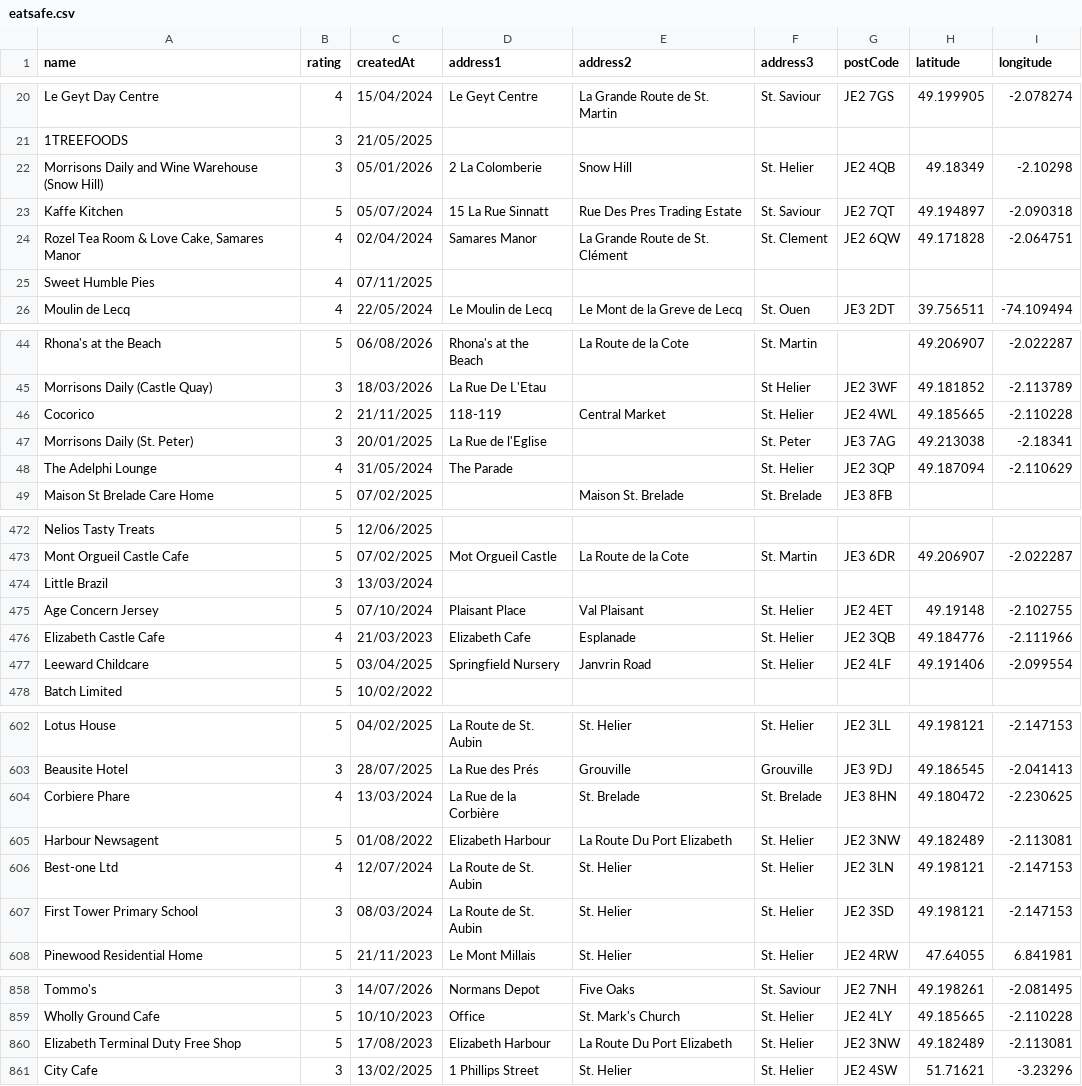
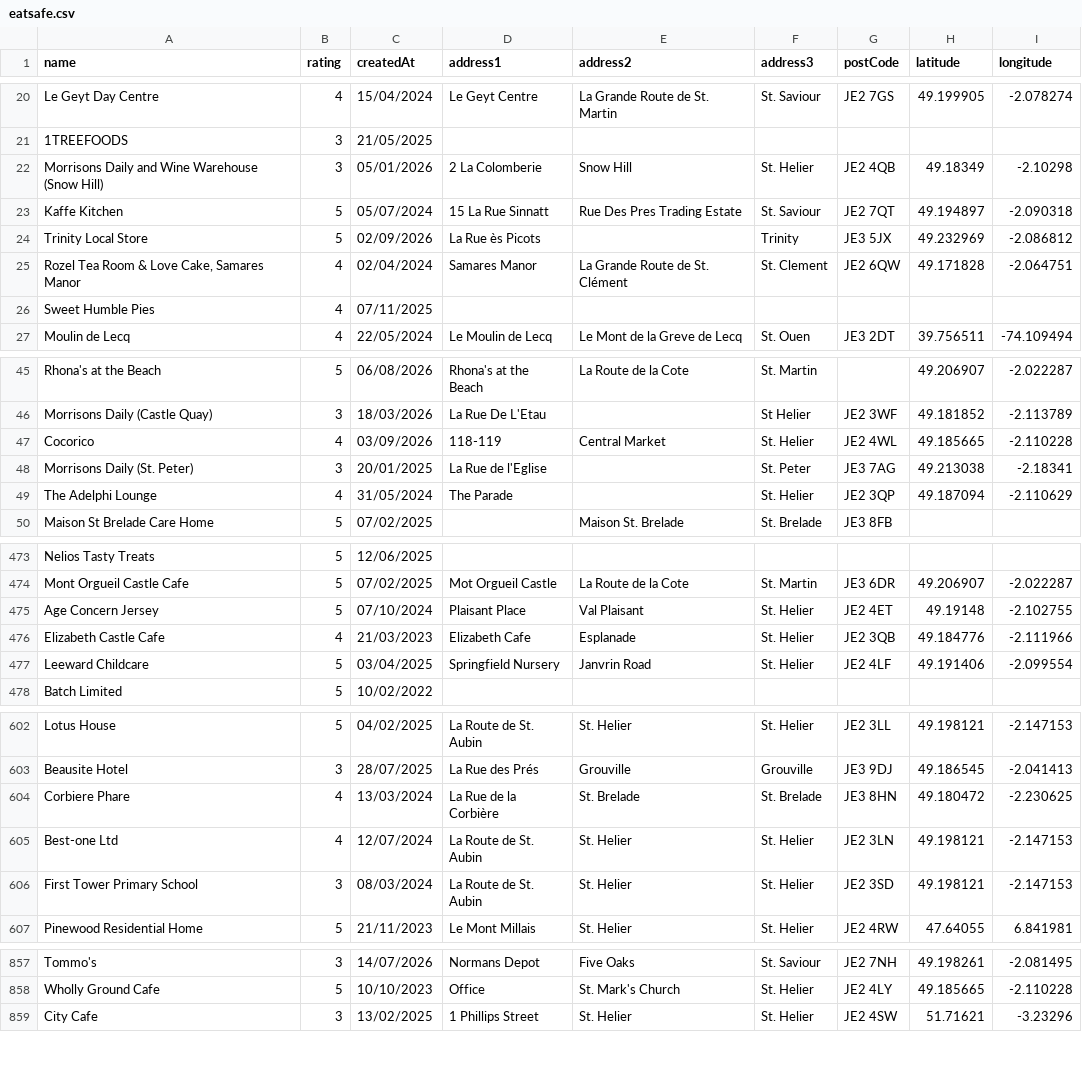
Before and after one commit to glitchjsy/opendata-downloads, a CSV file: data/eatsafe/eatsafe.csv, drawn as a sheet; only a part is shown, gaps mark what is left out; the diff covers the shown part only.

```diff
--- a/data/eatsafe/eatsafe.csv
+++ b/data/eatsafe/eatsafe.csv
@@ -23,2 +23,3 @@ Morrisons Daily and Wine Warehouse (Snow Hill),3,05/01/2026,2 La Colomberie,Snow
 Kaffe Kitchen,5,05/07/2024,15  La Rue Sinnatt,Rue Des Pres Trading Estate,St. Saviour,JE2 7QT,49.194897,-2.090318
+Trinity Local Store,5,02/09/2026,La Rue ès Picots,,Trinity,JE3 5JX,49.232969,-2.086812
 "Rozel Tea Room & Love Cake, Samares Manor",4,02/04/2024,Samares Manor,La Grande Route de St. Clément,St. Clement,JE2 6QW,49.171828,-2.064751
@@ -45,3 +46,3 @@ Rhona's at the Beach,5,06/08/2026,Rhona's at the Beach,La Route de la Cote,St. M
 Morrisons Daily (Castle Quay),3,18/03/2026,La Rue De L'Etau,,St Helier,JE2 3WF,49.181852,-2.113789
-Cocorico,2,21/11/2025,118-119,Central Market,St. Helier,JE2 4WL,49.185665,-2.110228
+Cocorico,4,03/09/2026,118-119,Central Market,St. Helier,JE2 4WL,49.185665,-2.110228
 Morrisons Daily (St. Peter),3,20/01/2025,La Rue de l'Eglise,,St. Peter,JE3 7AG,49.213038,-2.18341
@@ -473,3 +474,2 @@ Nelios Tasty Treats,5,12/06/2025,,,,,,
 Mont Orgueil Castle Cafe,5,07/02/2025,Mot Orgueil Castle,La Route de la Cote,St. Martin,JE3 6DR,49.206907,-2.022287
-Little Brazil,3,13/03/2024,,,,,,
 Age Concern Jersey,5,07/10/2024,Plaisant Place,Val Plaisant,St. Helier,JE2 4ET,49.19148,-2.102755
@@ -604,3 +604,2 @@ Beausite Hotel,3,28/07/2025,La Rue des Prés,Grouville,Grouville,JE3 9DJ,49.1865
 Corbiere Phare,4,13/03/2024,La Rue de la Corbière,St. Brelade,St. Brelade,JE3 8HN,49.180472,-2.230625
-Harbour Newsagent,5,01/08/2022,Elizabeth Harbour,La Route Du Port Elizabeth,St. Helier,JE2 3NW,49.182489,-2.113081
 Best-one Ltd,4,12/07/2024,La Route de St. Aubin,St. Helier,St. Helier,JE2 3LN,49.198121,-2.147153
@@ -859,3 +858,2 @@ Tommo's,3,14/07/2026,Normans Depot,Five Oaks,St. Saviour,JE2 7NH,49.198261,-2.08
 Wholly Ground Cafe,5,10/10/2023,Office,St. Mark's Church,St. Helier,JE2 4LY,49.185665,-2.110228
-Elizabeth Terminal Duty Free Shop,5,17/08/2023,Elizabeth Harbour,La Route Du Port Elizabeth,St. Helier,JE2 3NW,49.182489,-2.113081
 City Cafe,3,13/02/2025,1 Phillips Street,St. Helier,St. Helier,JE2 4SW,51.71621,-3.23296
```
Also changed, not shown: 2 edited cells elsewhere in this file, 4 other files.
